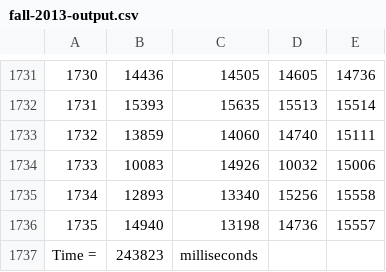
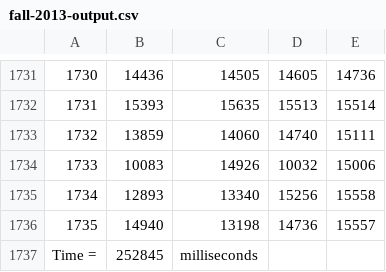
Before and after one commit to mattdays/webtree-alternative, a CSV file: fall-2013-output.csv, drawn as a sheet; only a part is shown, gaps mark what is left out; the diff names each change by its address in the sheet, - before the commit and + after, or states it on an @@ line.

```diff
--- a/fall-2013-output.csv
+++ b/fall-2013-output.csv
-B1737: 243823
+B1737: 252845
```
Also changed, not shown: 1 other file.
